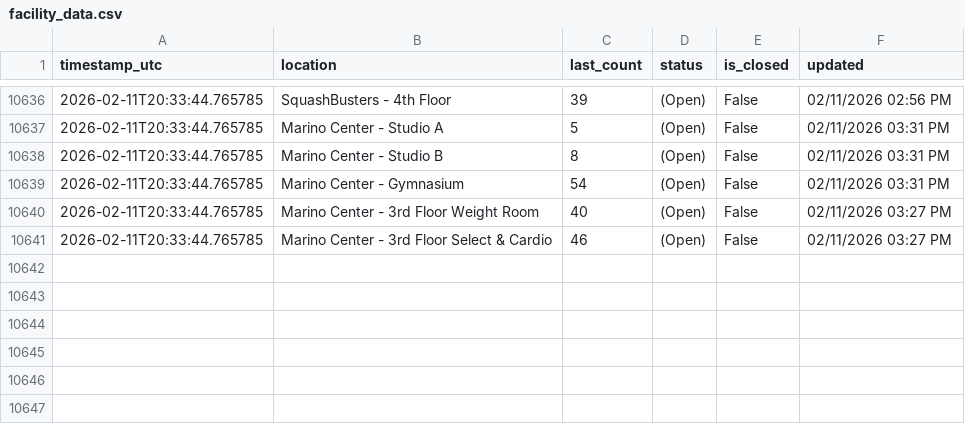
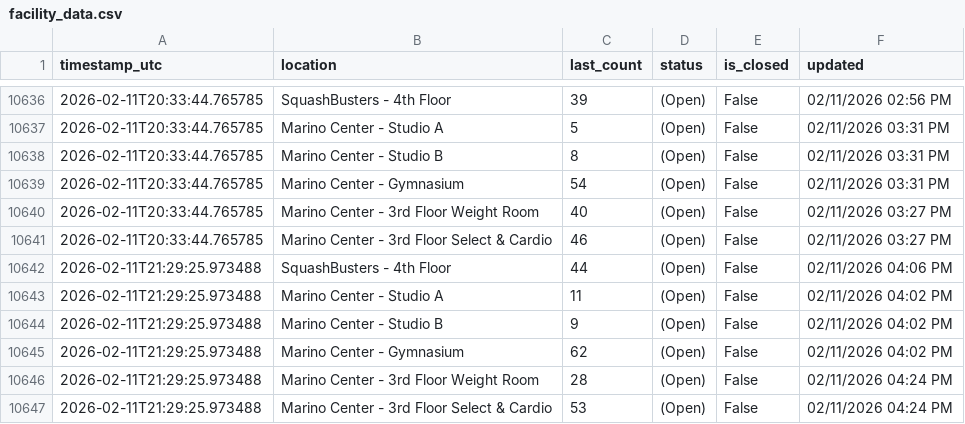
Before and after one commit to Anuttan/GymPulse-NEU, a CSV file: data/facility_data.csv, drawn as a sheet; only a part is shown, gaps mark what is left out.

Commit message:
Update facility data

```diff
--- a/data/facility_data.csv
+++ b/data/facility_data.csv
@@ -10641 +10641,7 @@ timestamp_utc,location,last_count,status,is_closed,updated
 2026-02-11T20:33:44.765785,Marino Center - 3rd Floor Select & Cardio,46,(Open),False,02/11/2026 03:27 PM
+2026-02-11T21:29:25.973488,SquashBusters - 4th Floor,44,(Open),False,02/11/2026 04:06 PM
+2026-02-11T21:29:25.973488,Marino Center - Studio A,11,(Open),False,02/11/2026 04:02 PM
+2026-02-11T21:29:25.973488,Marino Center - Studio B,9,(Open),False,02/11/2026 04:02 PM
+2026-02-11T21:29:25.973488,Marino Center - Gymnasium,62,(Open),False,02/11/2026 04:02 PM
+2026-02-11T21:29:25.973488,Marino Center - 3rd Floor Weight Room,28,(Open),False,02/11/2026 04:24 PM
+2026-02-11T21:29:25.973488,Marino Center - 3rd Floor Select & Cardio,53,(Open),False,02/11/2026 04:24 PM
```
Also changed, not shown: 1 other file.
